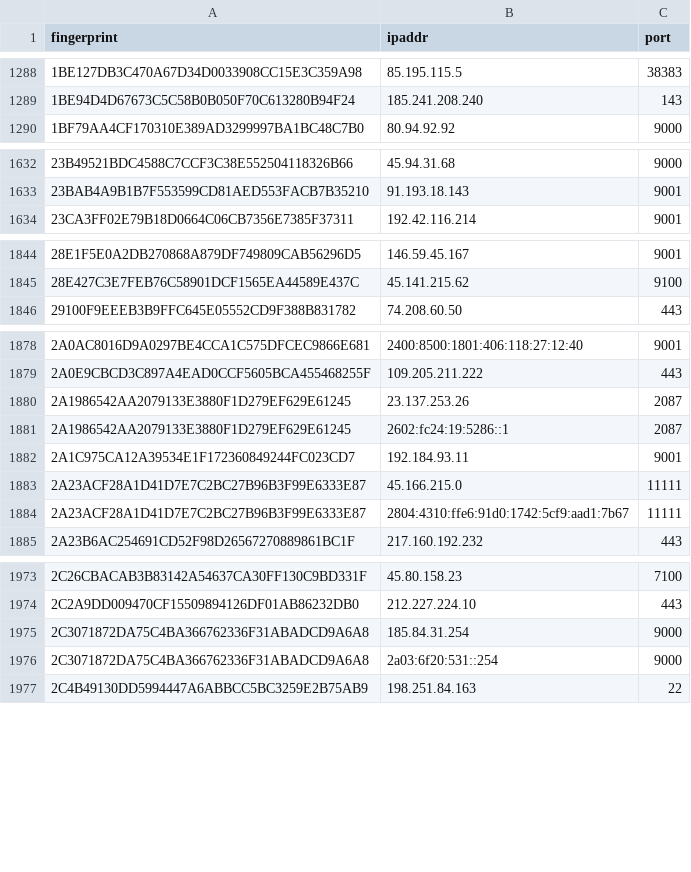
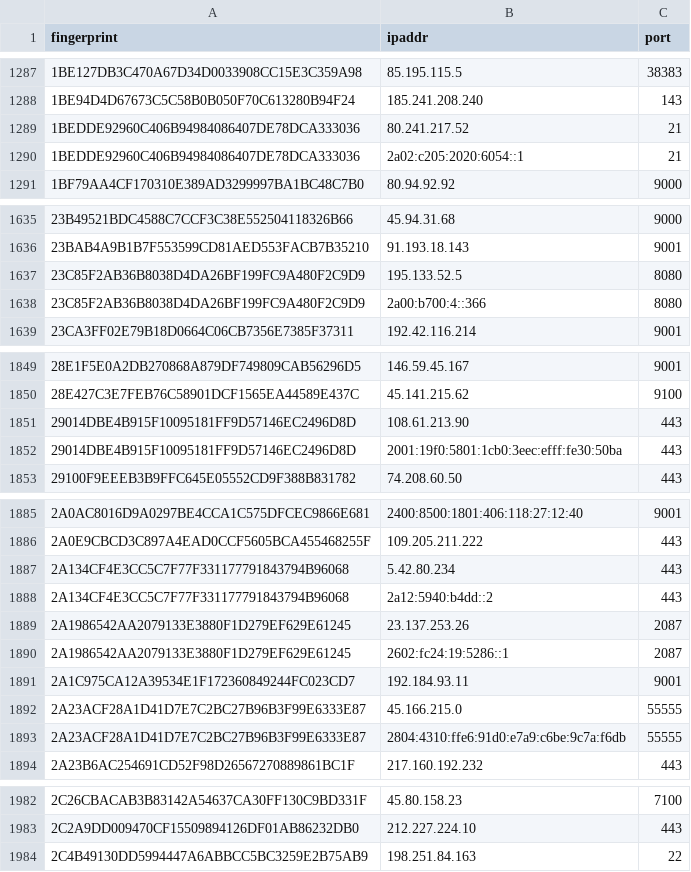
Before and after one commit to alireza-rezaee/tor-nodes, a CSV file: latest.all.csv, drawn as a sheet; only a part is shown, gaps mark what is left out; the diff covers the shown part only.

```diff
--- a/latest.all.csv
+++ b/latest.all.csv
@@ -1289,2 +1288,4 @@ fingerprint, ipaddr, port
 1BE94D4D67673C5C58B0B050F70C613280B94F24, 185.241.208.240, 143
+1BEDDE92960C406B94984086407DE78DCA333036, 80.241.217.52, 21
+1BEDDE92960C406B94984086407DE78DCA333036, 2a02:c205:2020:6054::1, 21
 1BF79AA4CF170310E389AD3299997BA1BC48C7B0, 80.94.92.92, 9000
@@ -1633,2 +1636,4 @@ fingerprint, ipaddr, port
 23BAB4A9B1B7F553599CD81AED553FACB7B35210, 91.193.18.143, 9001
+23C85F2AB36B8038D4DA26BF199FC9A480F2C9D9, 195.133.52.5, 8080
+23C85F2AB36B8038D4DA26BF199FC9A480F2C9D9, 2a00:b700:4::366, 8080
 23CA3FF02E79B18D0664C06CB7356E7385F37311, 192.42.116.214, 9001
@@ -1845,2 +1850,4 @@ fingerprint, ipaddr, port
 28E427C3E7FEB76C58901DCF1565EA44589E437C, 45.141.215.62, 9100
+29014DBE4B915F10095181FF9D57146EC2496D8D, 108.61.213.90, 443
+29014DBE4B915F10095181FF9D57146EC2496D8D, 2001:19f0:5801:1cb0:3eec:efff:fe30:50ba, 443
 29100F9EEEB3B9FFC645E05552CD9F388B831782, 74.208.60.50, 443
@@ -1879,2 +1886,4 @@ fingerprint, ipaddr, port
 2A0E9CBCD3C897A4EAD0CCF5605BCA455468255F, 109.205.211.222, 443
+2A134CF4E3CC5C7F77F331177791843794B96068, 5.42.80.234, 443
+2A134CF4E3CC5C7F77F331177791843794B96068, 2a12:5940:b4dd::2, 443
 2A1986542AA2079133E3880F1D279EF629E61245, 23.137.253.26, 2087
@@ -1882,4 +1891,4 @@ fingerprint, ipaddr, port
 2A1C975CA12A39534E1F172360849244FC023CD7, 192.184.93.11, 9001
-2A23ACF28A1D41D7E7C2BC27B96B3F99E6333E87, 45.166.215.0, 11111
-2A23ACF28A1D41D7E7C2BC27B96B3F99E6333E87, 2804:4310:ffe6:91d0:1742:5cf9:aad1:7b67, 11111
+2A23ACF28A1D41D7E7C2BC27B96B3F99E6333E87, 45.166.215.0, 55555
+2A23ACF28A1D41D7E7C2BC27B96B3F99E6333E87, 2804:4310:ffe6:91d0:e7a9:c6be:9c7a:f6db, 55555
 2A23B6AC254691CD52F98D26567270889861BC1F, 217.160.192.232, 443
@@ -1974,4 +1983,2 @@ fingerprint, ipaddr, port
 2C2A9DD009470CF15509894126DF01AB86232DB0, 212.227.224.10, 443
-2C3071872DA75C4BA366762336F31ABADCD9A6A8, 185.84.31.254, 9000
-2C3071872DA75C4BA366762336F31ABADCD9A6A8, 2a03:6f20:531::254, 9000
 2C4B49130DD5994447A6ABBCC5BC3259E2B75AB9, 198.251.84.163, 22
```
Also changed, not shown: 22 added rows, 28 removed rows and 2 edited cells elsewhere in this file, latest.exits.csv, latest.guards.csv.
